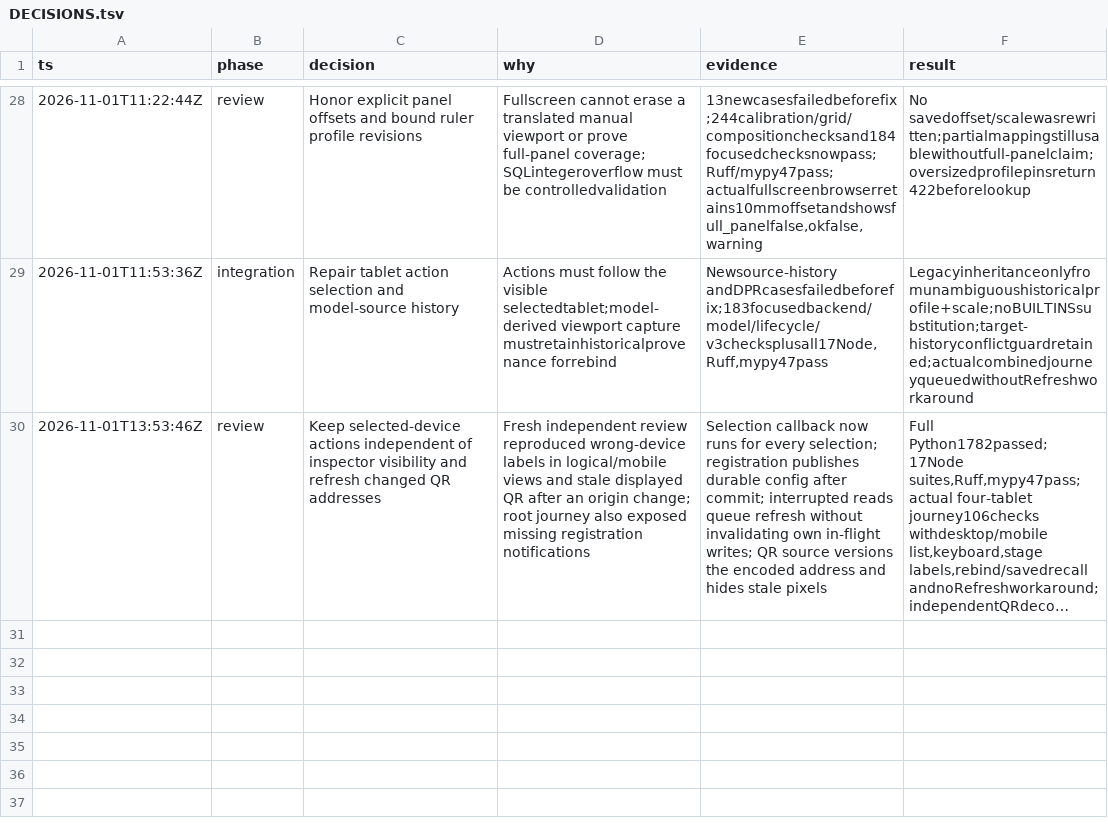
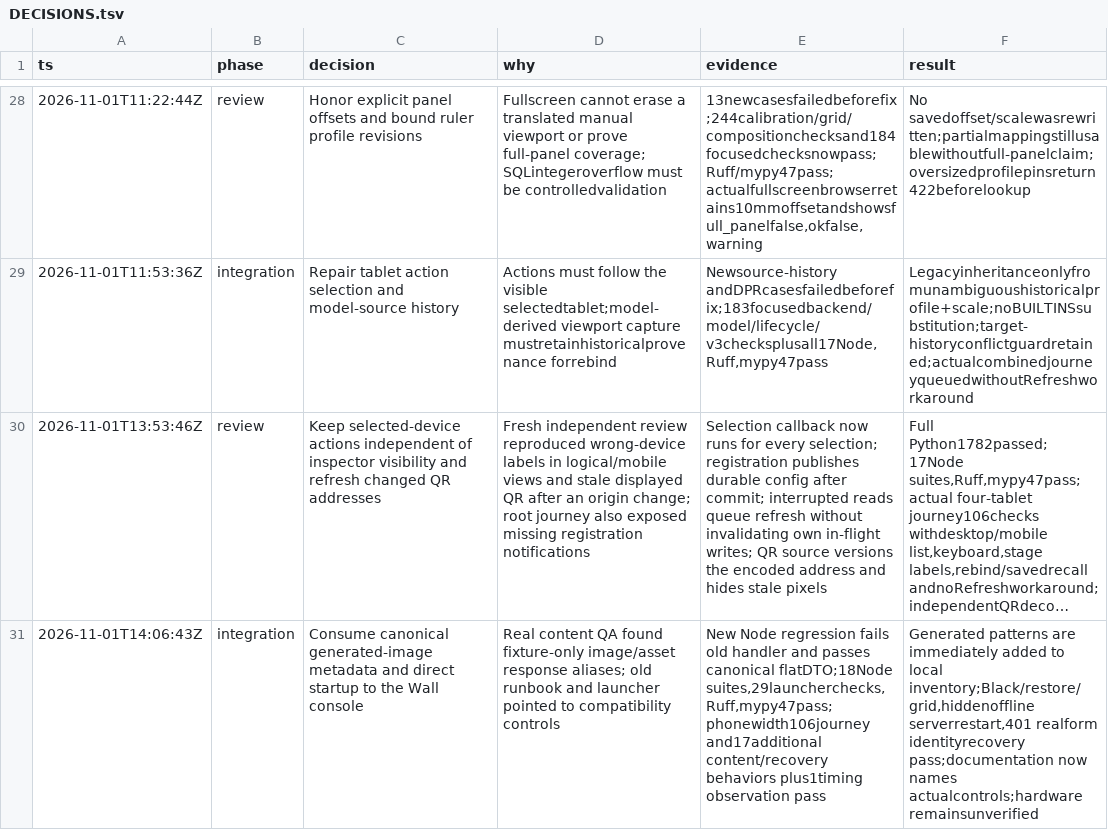
Before and after one commit to spicyneutrino/tablet-wall-ai, a TSV file: docs/tablet-wall-readiness/DECISIONS.tsv, drawn as a sheet; only a part is shown, gaps mark what is left out; long unchanged cells end in …; the diff names each change by its address in the sheet, - before the commit and + after, or states it on an @@ line.

Commit message:
fix: show generated patterns through the operator console

```diff
--- a/docs/tablet-wall-readiness/DECISIONS.tsv
+++ b/docs/tablet-wall-readiness/DECISIONS.tsv
+row 31: 2026-11-01T14:06:43Z | integration | Consume canonical generated-image metadata and direct startup to the Wall console | Real content QA found fixture-only image/asset response aliases; old runbook and launcher pointed to compatibility controls | New Node regression fails old handler and passes canonical flatDTO;18Node suites,29launcherchecks,Ruff,mypy47pass;phonewidth106journey and17additional content/recovery behaviors plus1timing observation pass | Generated patterns are immediately added to local inventory;Black/restore/grid,hiddenoffline serverrestart,401 realform identityrecovery pass;documentation now names actualcontrols;hardware remainsunverified
```
Also changed, not shown: 7 other files.
